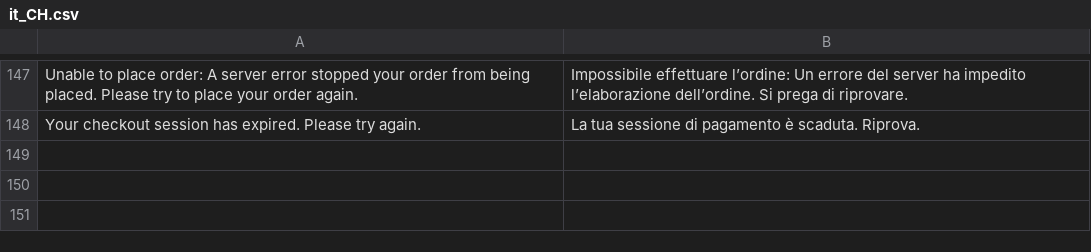
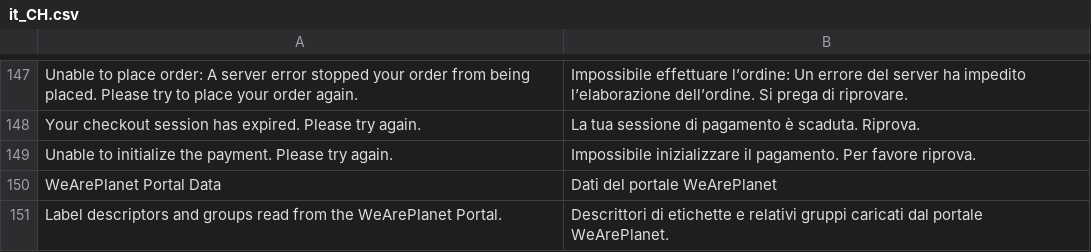
Before and after one commit to weareplanet/magento-2, a CSV file: i18n/it_CH.csv, drawn as a sheet; only a part is shown, gaps mark what is left out.

```diff
--- a/i18n/it_CH.csv
+++ b/i18n/it_CH.csv
@@ -148 +148,4 @@
 "Your checkout session has expired. Please try again.", "La tua sessione di pagamento è scaduta. Riprova."
+"Unable to initialize the payment. Please try again.", "Impossibile inizializzare il pagamento. Per favore riprova."
+"WeArePlanet Portal Data", "Dati del portale WeArePlanet"
+"Label descriptors and groups read from the WeArePlanet Portal.", "Descrittori di etichette e relativi gruppi caricati dal portale WeArePlanet."
```
Also changed, not shown: i18n/de_CH.csv, i18n/de_DE.csv, 38 other files.
